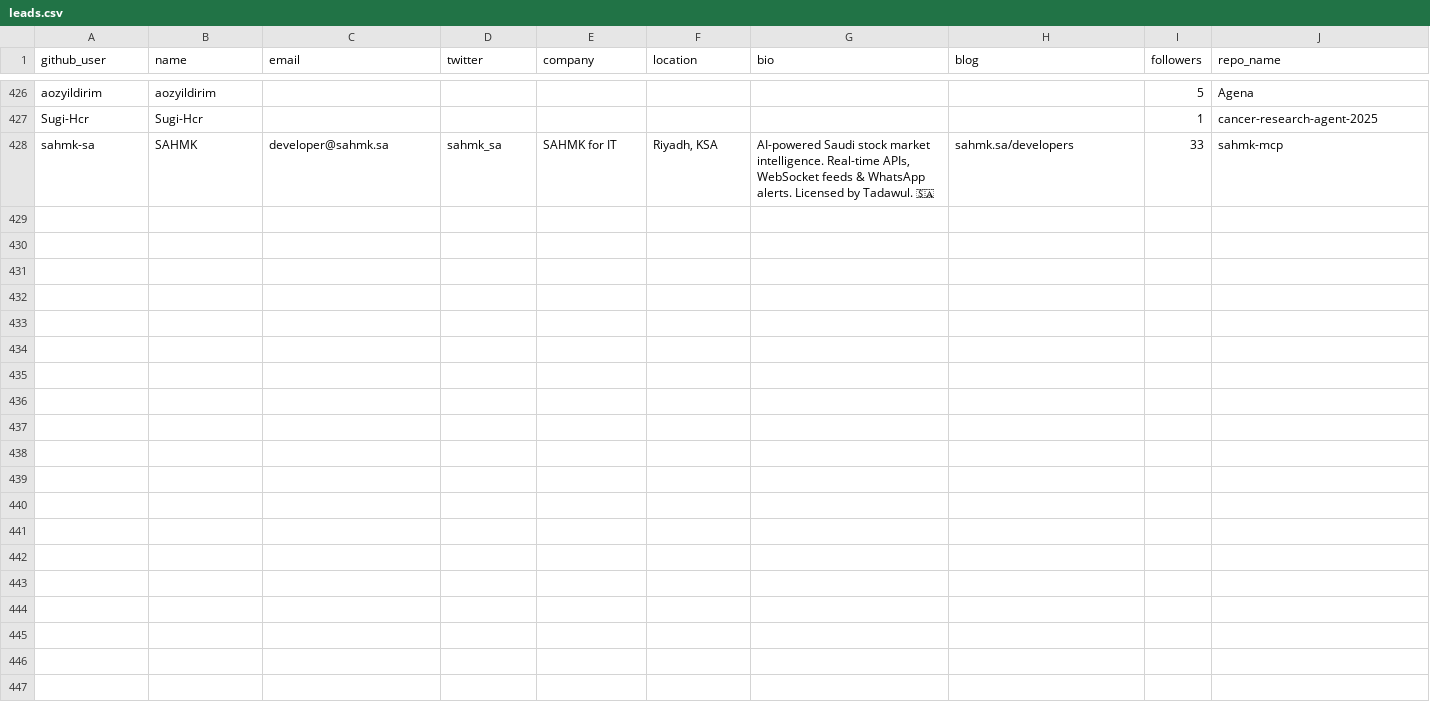
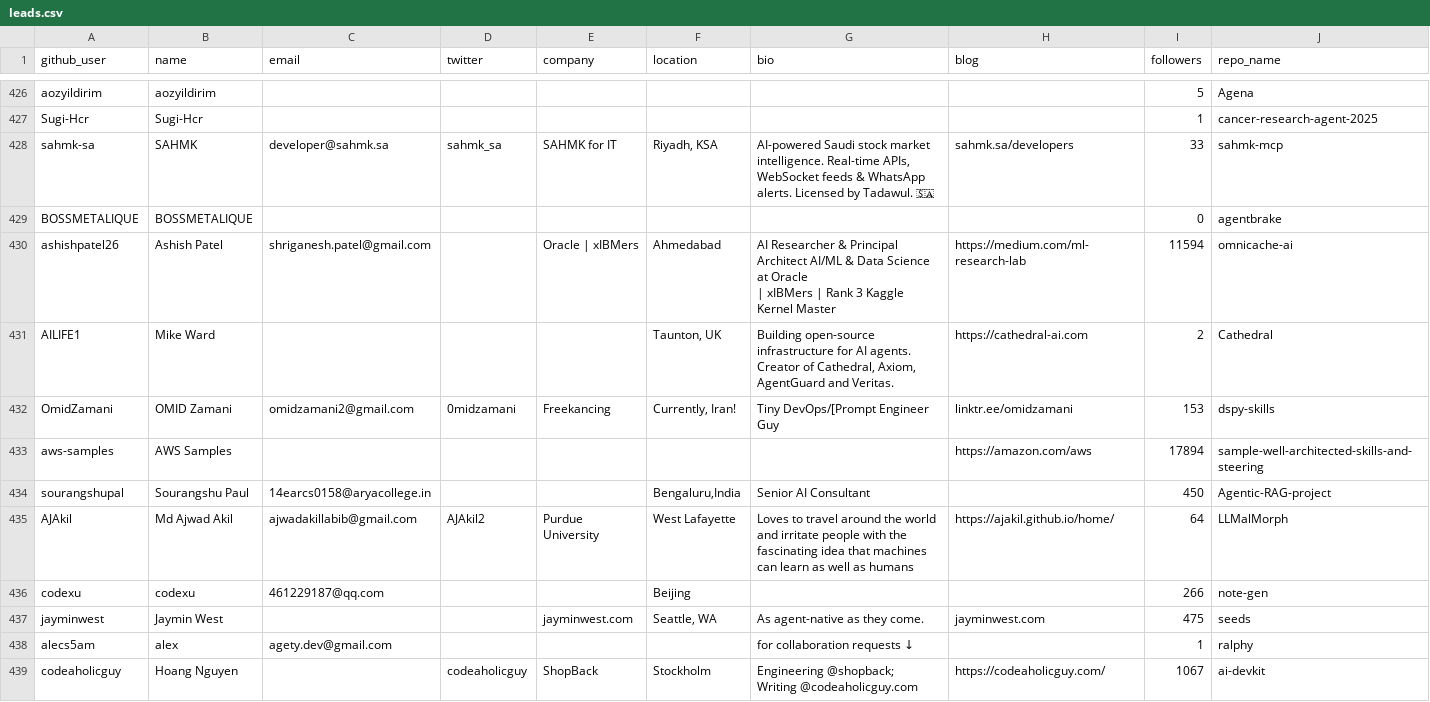
Before and after one commit to Soufianeazz/agentlens, a CSV file: agents/leads.csv, drawn as a sheet; only a part is shown, gaps mark what is left out; rows hold the shown columns only; ↵ is a line break in a cell; the diff names each change by its address in the sheet, - before the commit and + after, or states it on an @@ line.

```diff
--- a/agents/leads.csv
+++ b/agents/leads.csv
+row 429: BOSSMETALIQUE | BOSSMETALIQUE |  |  |  |  |  |  | 0 | agentbrake
+row 430: ashishpatel26 | Ashish Patel | shriganesh.patel@gmail.com |  | Oracle | xIBMers | Ahmedabad | AI Researcher & Principal Architect AI/ML & Data Science at Oracle ↵ | xIBMers | Rank 3 Kaggle Kernel Master | https://medium.com/ml-research-lab | 11594 | omnicache-ai
+row 431: AILIFE1 | Mike Ward |  |  |  | Taunton, UK | Building open-source infrastructure for AI agents. Creator of Cathedral, Axiom, AgentGuard and Veritas. | https://cathedral-ai.com | 2 | Cathedral
+row 432: OmidZamani | OMID Zamani | omidzamani2@gmail.com | 0midzamani | Freekancing | Currently, Iran! | Tiny DevOps/[Prompt Engineer Guy | linktr.ee/omidzamani | 153 | dspy-skills
+row 433: aws-samples | AWS Samples |  |  |  |  |  | https://amazon.com/aws | 17894 | sample-well-architected-skills-and-steering
+row 434: sourangshupal | Sourangshu Paul | 14earcs0158@aryacollege.in |  |  | Bengaluru,India | Senior AI Consultant |  | 450 | Agentic-RAG-project
+row 435: AJAkil | Md Ajwad Akil | ajwadakillabib@gmail.com | AJAkil2 | Purdue University | West Lafayette | Loves to travel around the world and irritate people with the fascinating idea that machines can learn as well as humans | https://ajakil.github.io/home/ | 64 | LLMalMorph
+row 436: codexu | codexu | 461229187@qq.com |  |  | Beijing |  |  | 266 | note-gen
+row 437: jayminwest | Jaymin West |  |  | jayminwest.com | Seattle, WA | As agent-native as they come. | jayminwest.com | 475 | seeds
+row 438: alecs5am | alex | agety.dev@gmail.com |  |  |  | for collaboration requests ↓ |  | 1 | ralphy
+row 439: codeaholicguy | Hoang Nguyen |  | codeaholicguy | ShopBack | Stockholm | Engineering @shopback; ↵ Writing @codeaholicguy.com | https://codeaholicguy.com/ | 1067 | ai-devkit
```
